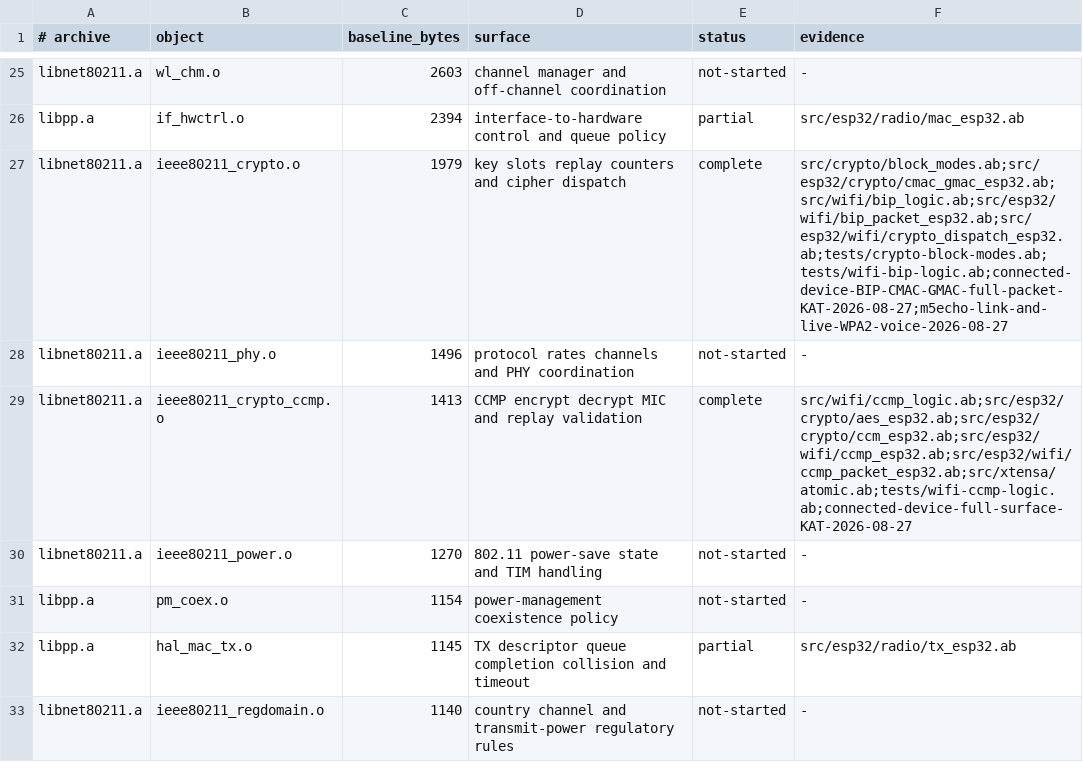
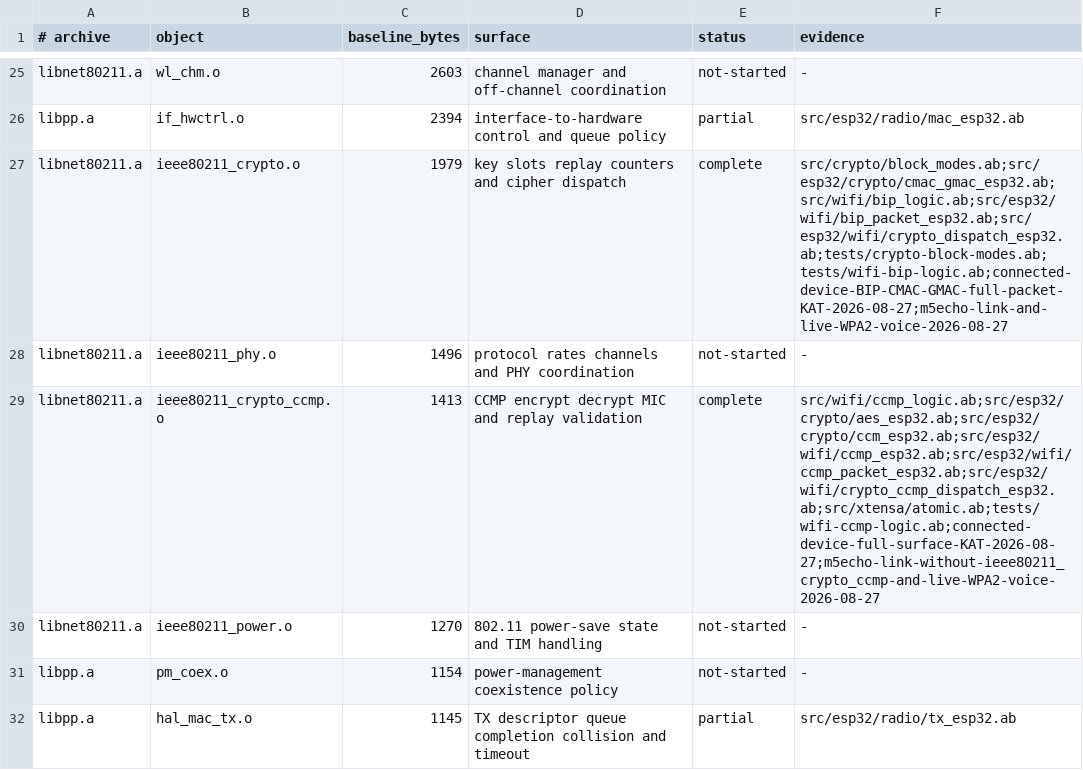
Before and after one commit to AndreBaltazar8/abla-embedded, a TSV file: esp32-opaque-radio-parity.tsv, drawn as a sheet; only a part is shown, gaps mark what is left out; the shorter side is filled out with more unchanged rows.

Commit message:
Replace ESP32 CCMP binary boundary in Abla

```diff
--- a/esp32-opaque-radio-parity.tsv
+++ b/esp32-opaque-radio-parity.tsv
@@ -28,3 +28,3 @@ libnet80211.a	ieee80211_crypto.o	1979	key slots replay counters and cipher dispa
 libnet80211.a	ieee80211_phy.o	1496	protocol rates channels and PHY coordination	not-started	-
-libnet80211.a	ieee80211_crypto_ccmp.o	1413	CCMP encrypt decrypt MIC and replay validation	complete	src/wifi/ccmp_logic.ab;src/esp32/crypto/aes_esp32.ab;src/esp32/crypto/ccm_esp32.ab;src/esp32/wifi/ccmp_esp32.ab;src/esp32/wifi/ccmp_packet_esp32.ab;src/xtensa/atomic.ab;tests/wifi-ccmp-logic.ab;connected-device-full-surface-KAT-2026-08-27
+libnet80211.a	ieee80211_crypto_ccmp.o	1413	CCMP encrypt decrypt MIC and replay validation	complete	src/wifi/ccmp_logic.ab;src/esp32/crypto/aes_esp32.ab;src/esp32/crypto/ccm_esp32.ab;src/esp32/wifi/ccmp_esp32.ab;src/esp32/wifi/ccmp_packet_esp32.ab;src/esp32/wifi/crypto_ccmp_dispatch_esp32.ab;src/xtensa/atomic.ab;tests/wifi-ccmp-logic.ab;connected-device-full-surface-KAT-2026-08-27;m5echo-link-without-ieee80211_crypto_ccmp-and-live-WPA2-voice-2026-08-27
 libnet80211.a	ieee80211_power.o	1270	802.11 power-save state and TIM handling	not-started	-
```
Also changed, not shown: 5 other files.
